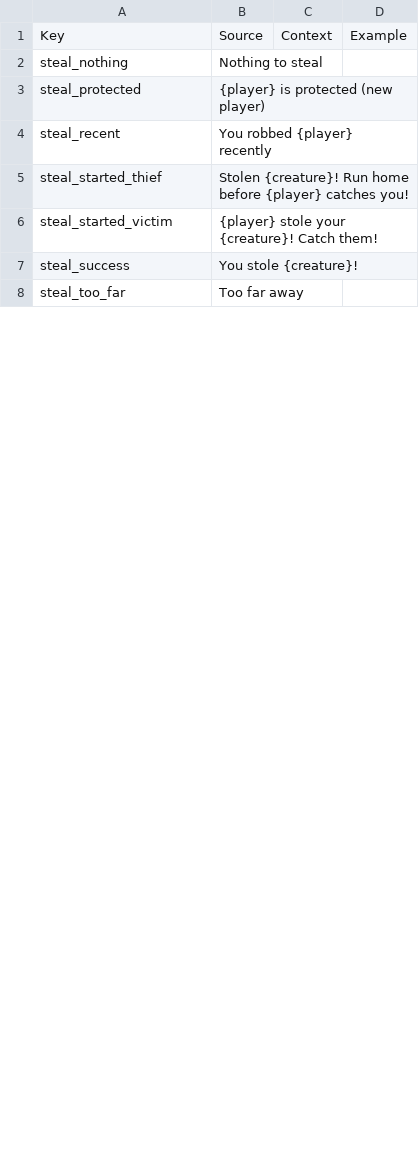
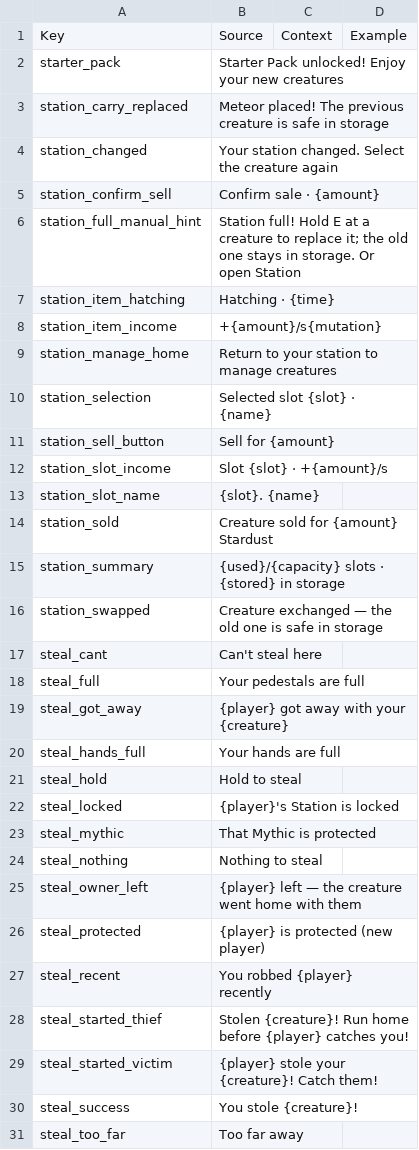
Before and after one commit to 890su/rblx_jaja, a CSV file: localization/upload/part3.csv, drawn as a sheet; only a part is shown; the diff covers the shown part only.

```diff
--- a/localization/upload/part3.csv
+++ b/localization/upload/part3.csv
@@ -1,3 +1,26 @@
 Key,Source,Context,Example
+starter_pack,Starter Pack unlocked! Enjoy your new creatures,,
+station_carry_replaced,Meteor placed! The previous creature is safe in storage,,
+station_changed,Your station changed. Select the creature again,,
+station_confirm_sell,Confirm sale · {amount},,
+station_full_manual_hint,Station full! Hold E at a creature to replace it; the old one stays in storage. Or open Station,,
+station_item_hatching,Hatching · {time},,
+station_item_income,+{amount}/s{mutation},,
+station_manage_home,Return to your station to manage creatures,,
+station_selection,Selected slot {slot} · {name},,
+station_sell_button,Sell for {amount},,
+station_slot_income,Slot {slot} · +{amount}/s,,
+station_slot_name,{slot}. {name},,
+station_sold,Creature sold for {amount} Stardust,,
+station_summary,{used}/{capacity} slots · {stored} in storage,,
+station_swapped,Creature exchanged — the old one is safe in storage,,
+steal_cant,Can't steal here,,
+steal_full,Your pedestals are full,,
+steal_got_away,{player} got away with your {creature},,
+steal_hands_full,Your hands are full,,
+steal_hold,Hold to steal,,
+steal_locked,{player}'s Station is locked,,
+steal_mythic,That Mythic is protected,,
 steal_nothing,Nothing to steal,,
+steal_owner_left,{player} left — the creature went home with them,,
 steal_protected,{player} is protected (new player),,
```
Also changed, not shown: 23 removed rows elsewhere in this file, localization/meteor_heist.csv, localization/upload/new.csv, 54 other files.
